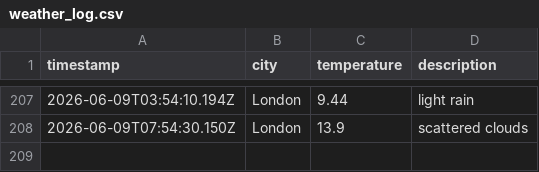
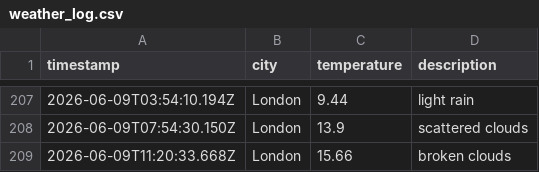
Before and after one commit to ArshaanSindhwani/weather-ops, a CSV file: data/weather_log.csv, drawn as a sheet; only a part is shown, gaps mark what is left out.

```diff
--- a/data/weather_log.csv
+++ b/data/weather_log.csv
@@ -208 +208,2 @@ timestamp,city,temperature,description
 2026-06-09T07:54:30.150Z,London,13.9,scattered clouds
+2026-06-09T11:20:33.668Z,London,15.66,broken clouds
```
Also changed, not shown: 1 other file.
